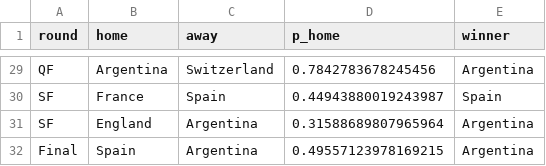
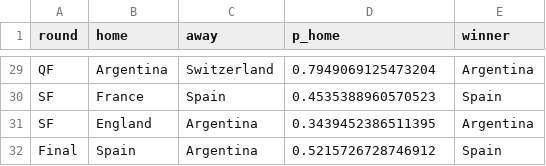
Before and after one commit to Darennesh/World-Cup-2026-Predictor, a CSV file: public/games.csv, drawn as a sheet; only a part is shown, gaps mark what is left out; the diff covers the shown part only; the diff names each change by its address in the sheet, - before the commit and + after, or states it on an @@ line.

```diff
--- a/public/games.csv
+++ b/public/games.csv
-D29 (p_home): 0.7842783678245456
+D29 (p_home): 0.7949069125473204
-D30 (p_home): 0.44943880019243987
+D30 (p_home): 0.4535388960570523
-D31 (p_home): 0.31588689807965964
+D31 (p_home): 0.3439452386511395
-D32 (p_home): 0.49557123978169215
+D32 (p_home): 0.5215726728746912
-E32 (winner): Argentina
+E32 (winner): Spain
```
Also changed, not shown: 27 edited cells elsewhere in this file, public/prediction_log.csv, 4 other files.
